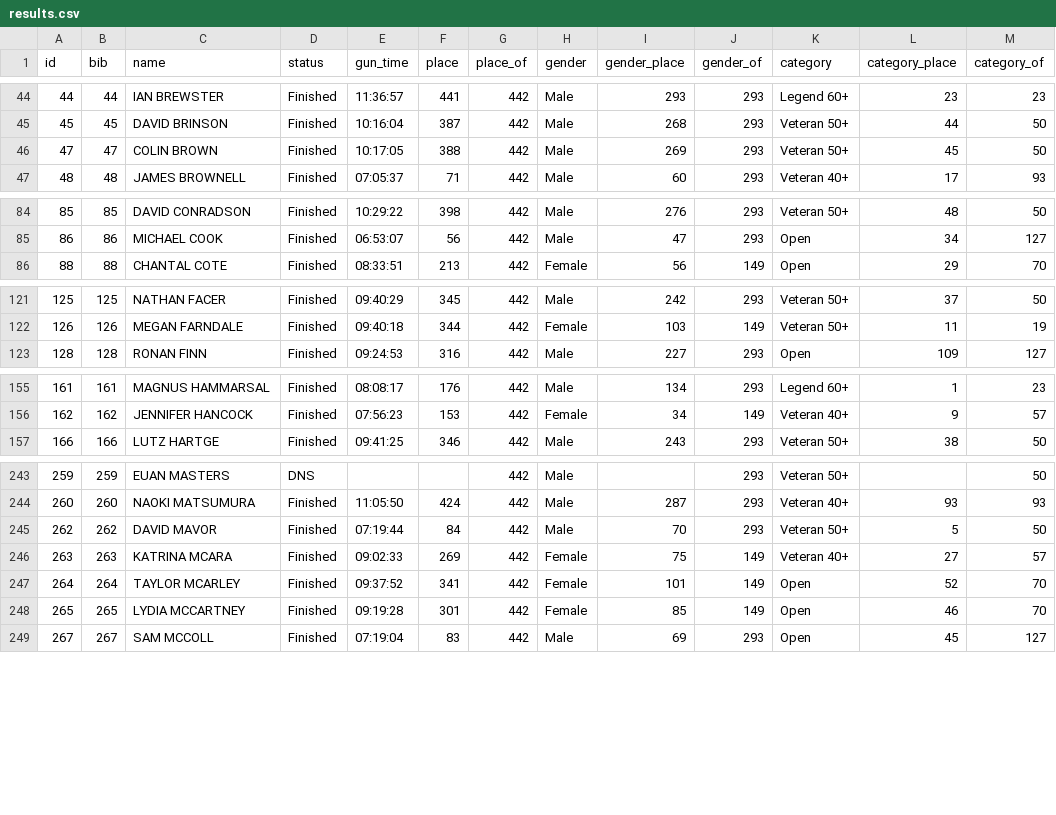
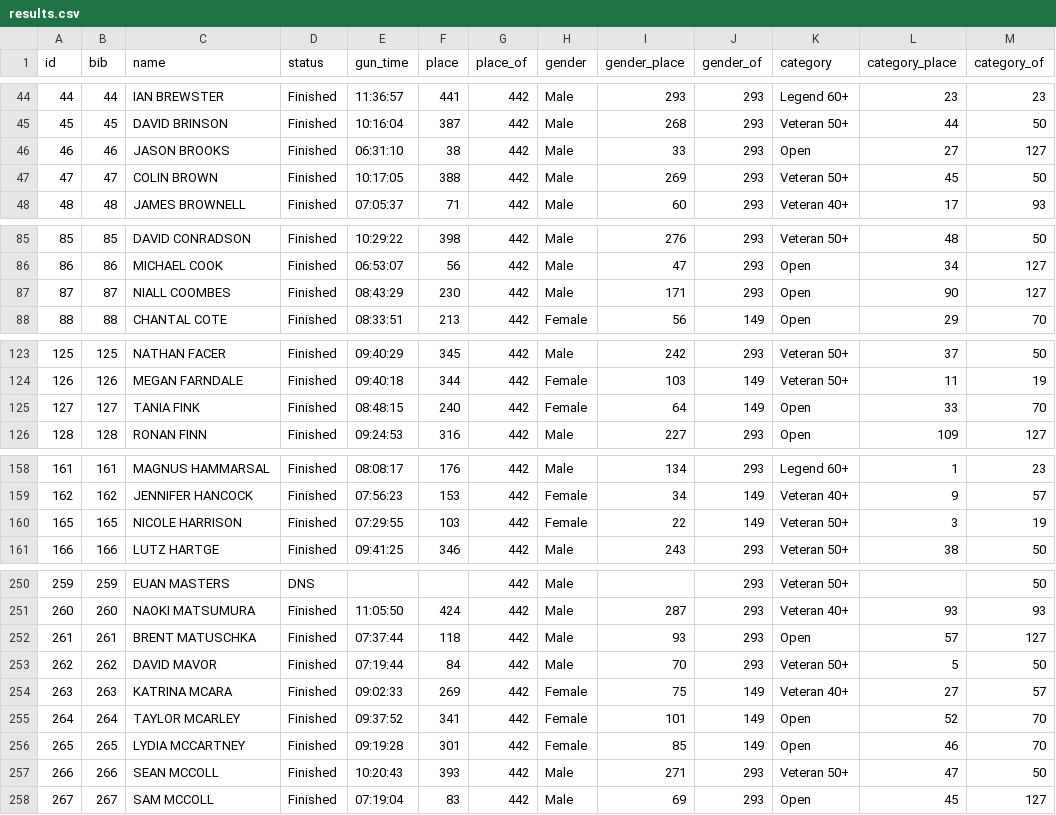
Before and after one commit to nwbort/kc26, a CSV file: results.csv, drawn as a sheet; only a part is shown, gaps mark what is left out; the diff covers the shown part only.

```diff
--- a/results.csv
+++ b/results.csv
@@ -45,2 +45,3 @@ id,bib,name,status,gun_time,place,place_of,gender,gender_place,gender_of,categor
 45,45,DAVID BRINSON,Finished,10:16:04,387,442,Male,268,293,Veteran 50+,44,50
+46,46,JASON BROOKS,Finished,06:31:10,38,442,Male,33,293,Open,27,127
 47,47,COLIN BROWN,Finished,10:17:05,388,442,Male,269,293,Veteran 50+,45,50
@@ -85,2 +86,3 @@ id,bib,name,status,gun_time,place,place_of,gender,gender_place,gender_of,categor
 86,86,MICHAEL COOK,Finished,06:53:07,56,442,Male,47,293,Open,34,127
+87,87,NIALL COOMBES,Finished,08:43:29,230,442,Male,171,293,Open,90,127
 88,88,CHANTAL COTE,Finished,08:33:51,213,442,Female,56,149,Open,29,70
@@ -122,2 +124,3 @@ id,bib,name,status,gun_time,place,place_of,gender,gender_place,gender_of,categor
 126,126,MEGAN FARNDALE,Finished,09:40:18,344,442,Female,103,149,Veteran 50+,11,19
+127,127,TANIA FINK,Finished,08:48:15,240,442,Female,64,149,Open,33,70
 128,128,RONAN FINN,Finished,09:24:53,316,442,Male,227,293,Open,109,127
@@ -156,2 +159,3 @@ id,bib,name,status,gun_time,place,place_of,gender,gender_place,gender_of,categor
 162,162,JENNIFER HANCOCK,Finished,07:56:23,153,442,Female,34,149,Veteran 40+,9,57
+165,165,NICOLE HARRISON,Finished,07:29:55,103,442,Female,22,149,Veteran 50+,3,19
 166,166,LUTZ HARTGE,Finished,09:41:25,346,442,Male,243,293,Veteran 50+,38,50
@@ -244,2 +251,3 @@ id,bib,name,status,gun_time,place,place_of,gender,gender_place,gender_of,categor
 260,260,NAOKI MATSUMURA,Finished,11:05:50,424,442,Male,287,293,Veteran 40+,93,93
+261,261,BRENT MATUSCHKA,Finished,07:37:44,118,442,Male,93,293,Open,57,127
 262,262,DAVID MAVOR,Finished,07:19:44,84,442,Male,70,293,Veteran 50+,5,50
@@ -248,2 +256,3 @@ id,bib,name,status,gun_time,place,place_of,gender,gender_place,gender_of,categor
 265,265,LYDIA MCCARTNEY,Finished,09:19:28,301,442,Female,85,149,Open,46,70
+266,266,SEAN MCCOLL,Finished,10:20:43,393,442,Male,271,293,Veteran 50+,47,50
 267,267,SAM MCCOLL,Finished,07:19:04,83,442,Male,69,293,Open,45,127
```
Also changed, not shown: 4 added rows elsewhere in this file, 11 other files.
